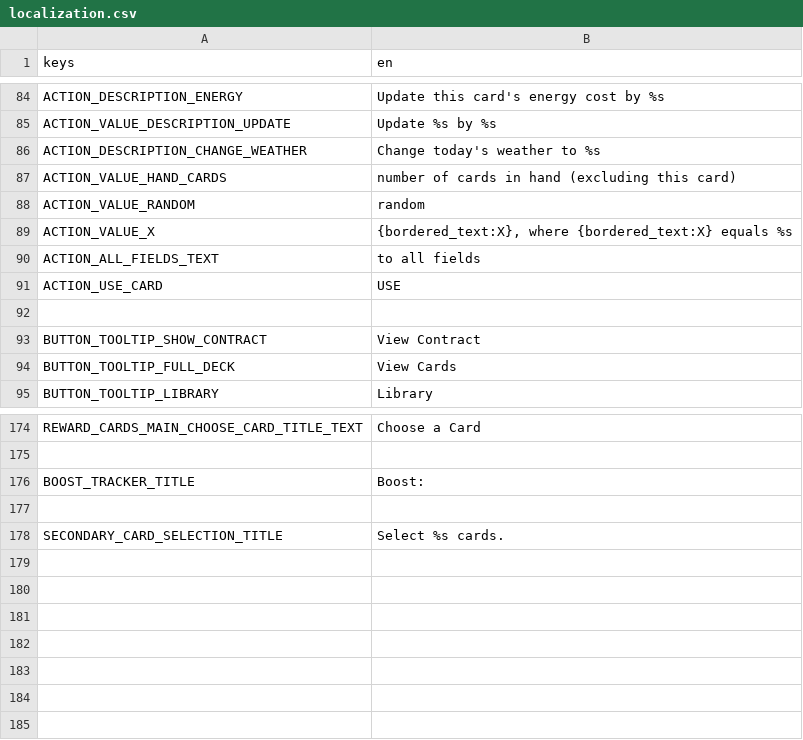
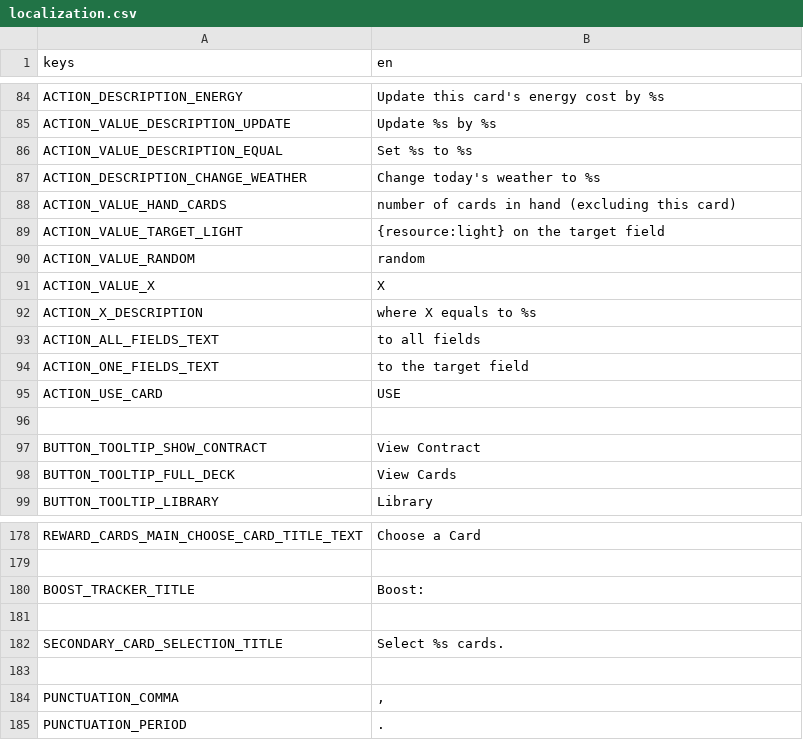
Before and after one commit to cyanglaz/garden, a CSV file: resources/localization/localization.csv, drawn as a sheet; only a part is shown, gaps mark what is left out.

Commit message:
mirror pool description

```diff
--- a/resources/localization/localization.csv
+++ b/resources/localization/localization.csv
@@ -85,7 +85,11 @@ ACTION_DESCRIPTION_ENERGY, "Update this card's energy cost by %s"
 ACTION_VALUE_DESCRIPTION_UPDATE, "Update %s by %s"
+ACTION_VALUE_DESCRIPTION_EQUAL, "Set %s to %s"
 ACTION_DESCRIPTION_CHANGE_WEATHER, "Change today's weather to %s"
 ACTION_VALUE_HAND_CARDS, "number of cards in hand (excluding this card)"
+ACTION_VALUE_TARGET_LIGHT, "{resource:light} on the target field"
 ACTION_VALUE_RANDOM, " random"
-ACTION_VALUE_X, "{bordered_text:X}, where {bordered_text:X} equals %s"
+ACTION_VALUE_X, "X"
+ACTION_X_DESCRIPTION, "where X equals to %s"
 ACTION_ALL_FIELDS_TEXT, " to all fields"
+ACTION_ONE_FIELDS_TEXT, " to the target field"
 ACTION_USE_CARD, "USE"
@@ -178 +182,4 @@ BOOST_TRACKER_TITLE, "Boost:"
 SECONDARY_CARD_SELECTION_TITLE, "Select %s cards."
+
+PUNCTUATION_COMMA,", "
+PUNCTUATION_PERIOD, ". "
```
Also changed, not shown: 5 other files.
